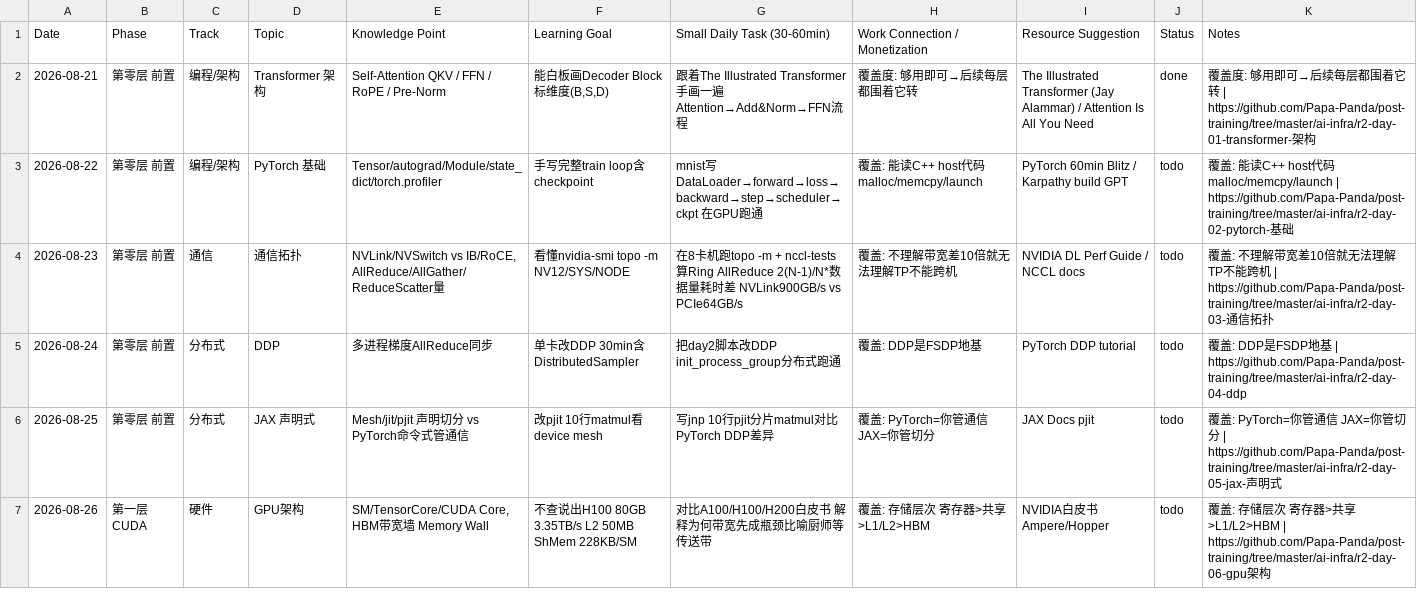
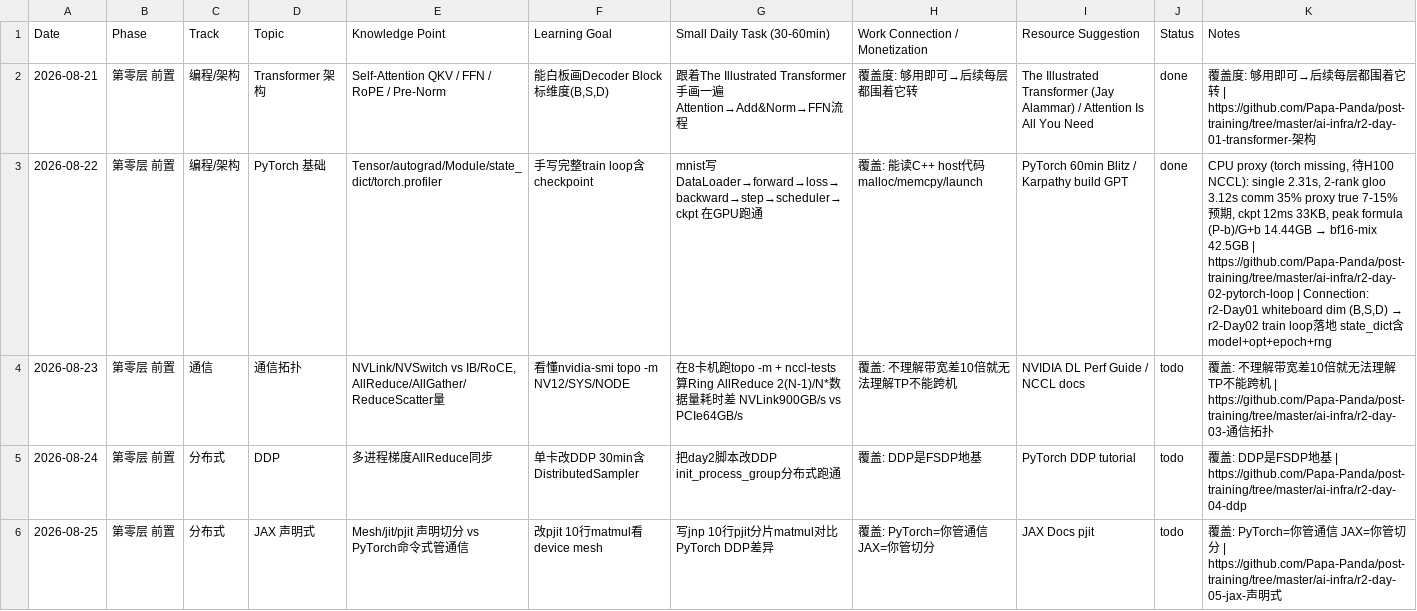
Before and after one commit to Papa-Panda/post-training, a CSV file: ai_daily.csv, drawn as a sheet; only a part is shown; the shorter side is filled out with more unchanged rows; the diff names each change by its address in the sheet, - before the commit and + after, or states it on an @@ line.

Commit message:
Update ai_daily 2026-08-22 done + Connection note

```diff
--- a/ai_daily.csv
+++ b/ai_daily.csv
-J3 (Status): todo
+J3 (Status): done
@@ K3 (Notes): 覆盖: 能读C++ host代码 malloc/memcpy/launch | https://github.com/Papa-Panda/post-training/tree/master/ai-infra/r2-day-02-pytorch-基础 → CPU proxy (torch missing, 待H100 NCCL): single 2.31s, 2-rank gloo 3.12s comm 35% proxy true 7-15%预期, ckpt 12ms 33KB, peak formula (P-b)/G+b 14.44GB → bf16-mix 42.5GB | https://github.com/Papa-Panda/post-training/tree/master/ai-infra/r2-day-02-pytorch-loop | Connection: r2-Day01 whiteboard dim (B,S,D) → r2-Day02 train loop落地 state_dict含model+opt+epoch+rng @@
```
